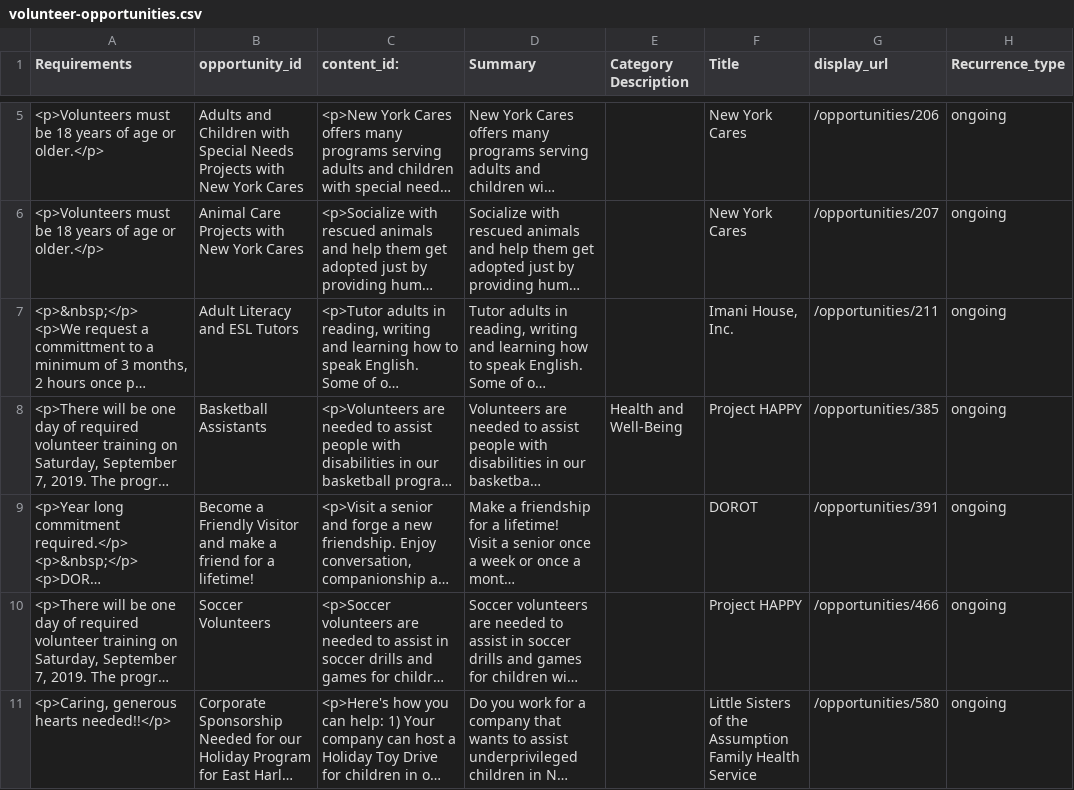
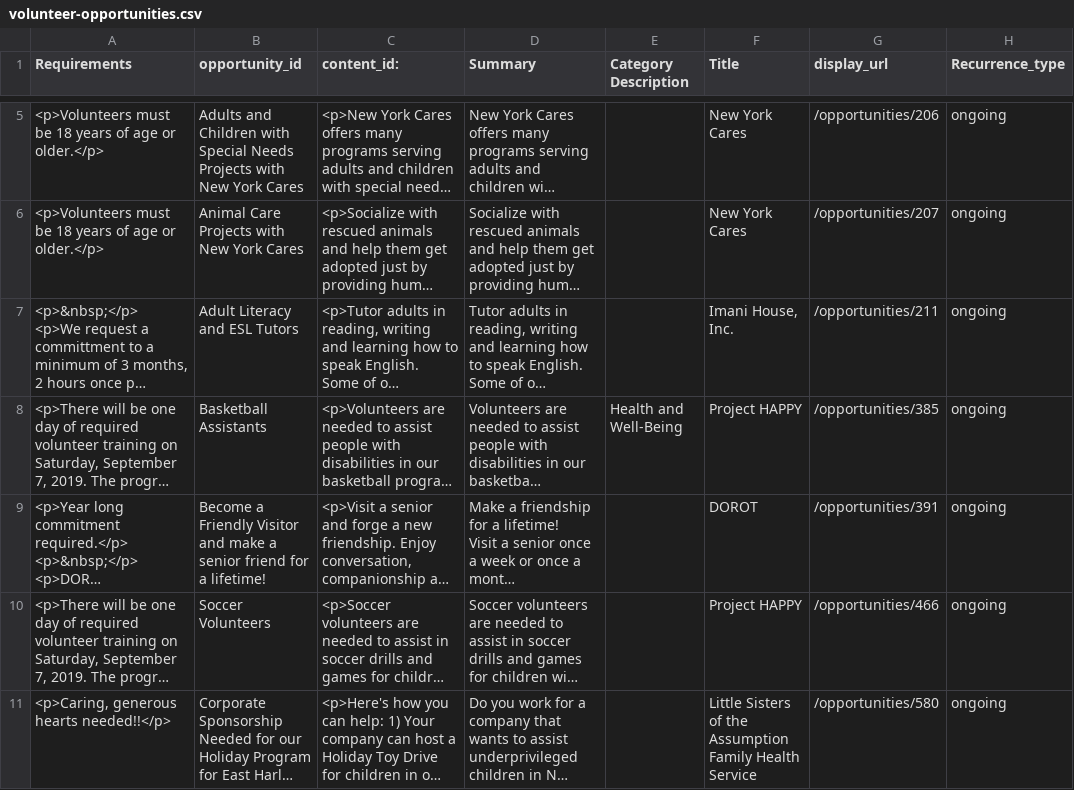
Before and after one commit to annushapervez/HelpingHands, a CSV file: public/volunteer-opportunities.csv, drawn as a sheet; only a part is shown, gaps mark what is left out; long unchanged cells end in …; the diff names each change by its address in the sheet, - before the commit and + after, or states it on an @@ line.

```diff
--- a/public/volunteer-opportunities.csv
+++ b/public/volunteer-opportunities.csv
-B9 (opportunity_id): …make a friend for…
+B9 (opportunity_id): …make a senior friend for…
```
Also changed, not shown: public/updated-volunteer-opportunities.csv, 24 other files.
